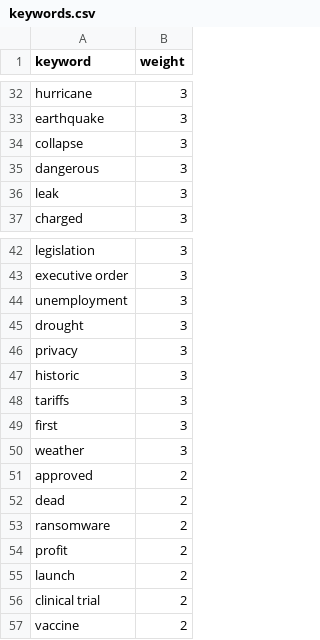
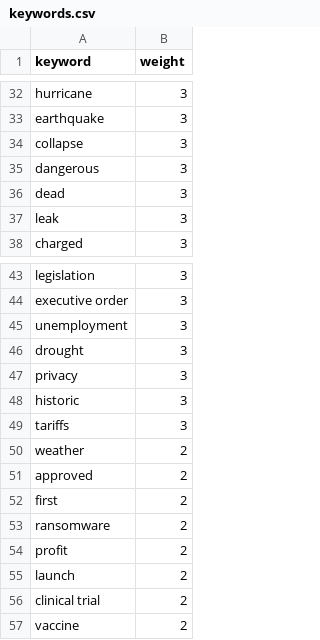
Before and after one commit to brayvid/newsbot, a CSV file: keywords.csv, drawn as a sheet; only a part is shown, gaps mark what is left out.

Commit message:
Update keywords.csv

```diff
--- a/keywords.csv
+++ b/keywords.csv
@@ -35,2 +35,3 @@ collapse,3
 dangerous,3
+dead,3
 leak,3
@@ -48,6 +49,5 @@ historic,3
 tariffs,3
-first,3
-weather,3
+weather,2
 approved,2
-dead,2
+first,2
 ransomware,2
```
